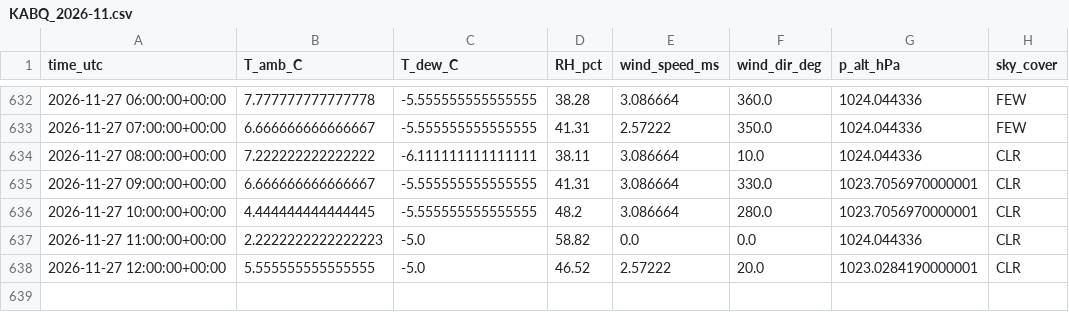
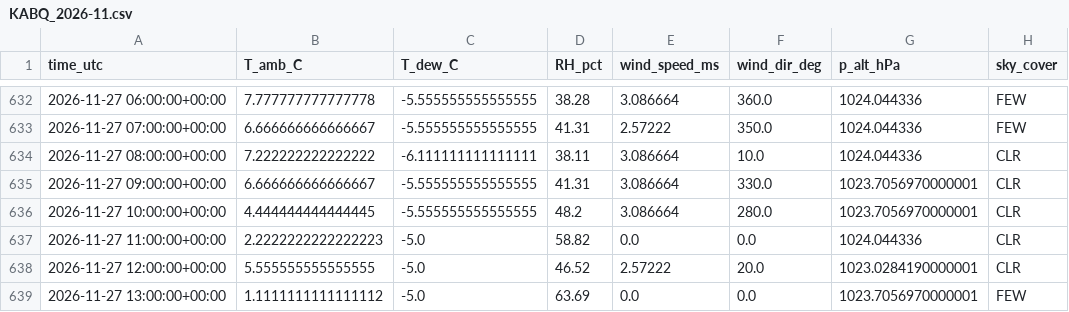
Before and after one commit to pratikrajpandey1/Live_Temperature_LSTM, a CSV file: data/obs/KABQ_2026-11.csv, drawn as a sheet; only a part is shown, gaps mark what is left out; the diff names each change by its address in the sheet, - before the commit and + after, or states it on an @@ line.

```diff
--- a/data/obs/KABQ_2026-11.csv
+++ b/data/obs/KABQ_2026-11.csv
+row 639: 2026-11-27 13:00:00+00:00 | 1.1111111111111112 | -5.0 | 63.69 | 0.0 | 0.0 | 1023.7056970000001 | FEW
```
Also changed, not shown: data/forecasts/2026-11-27.csv, 2 other files.
